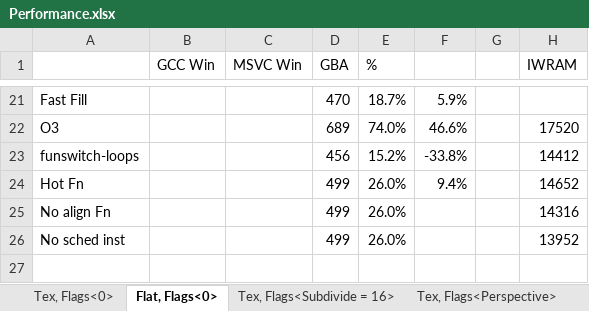
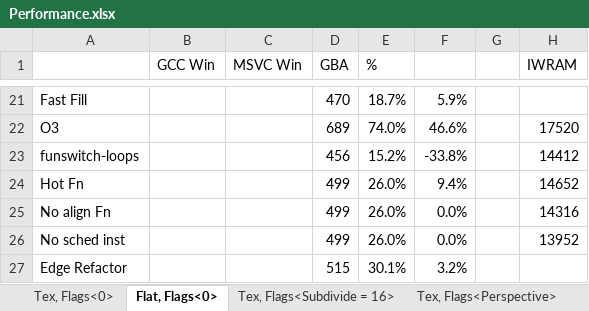
Before and after one commit to doomhack/Potato3d, an Excel workbook: P3DBenchmark/Performance.xlsx, sheet Flat, Flags<0>, drawn as a sheet; only a part is shown, gaps mark what is left out; values as stored, in another font and other column widths than the file's, no borders; the diff names each change by its address in the sheet, - before the commit and + after, or states it on an @@ line.

```diff
--- a/P3DBenchmark/Performance.xlsx (sheet Flat, Flags<0>)
+++ b/P3DBenchmark/Performance.xlsx (sheet Flat, Flags<0>)
-F25:F26: (empty)
+F25:F26: 0.0%
+row 27: Edge Refactor |  |  | 515 | 30.1% | 3.2%
```
Also changed, not shown: sheet Tex, Flags<0>, sheet V1, 35 other files.
